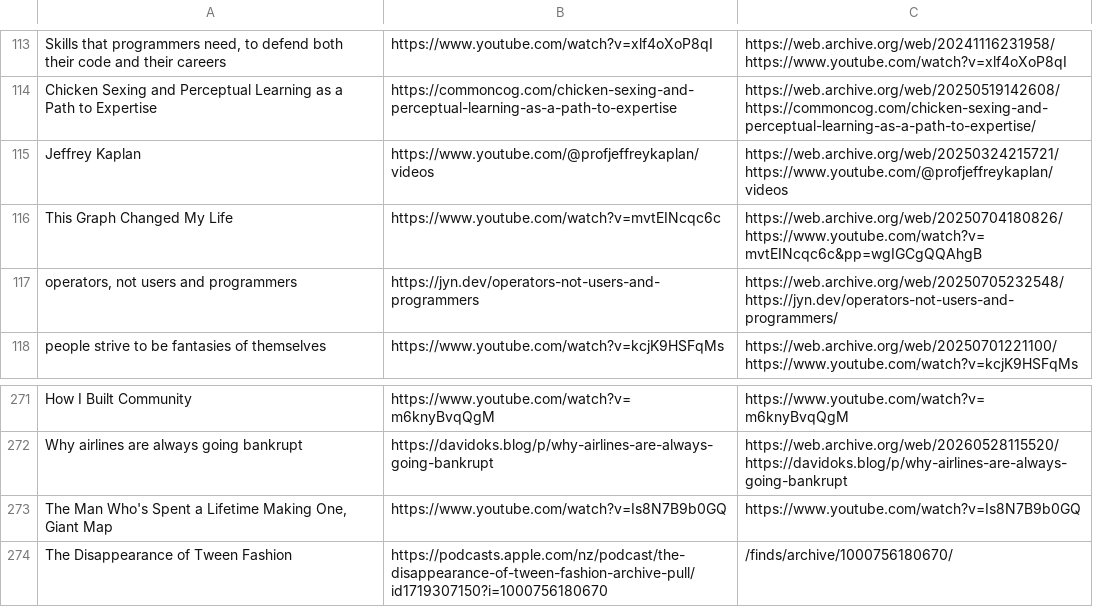
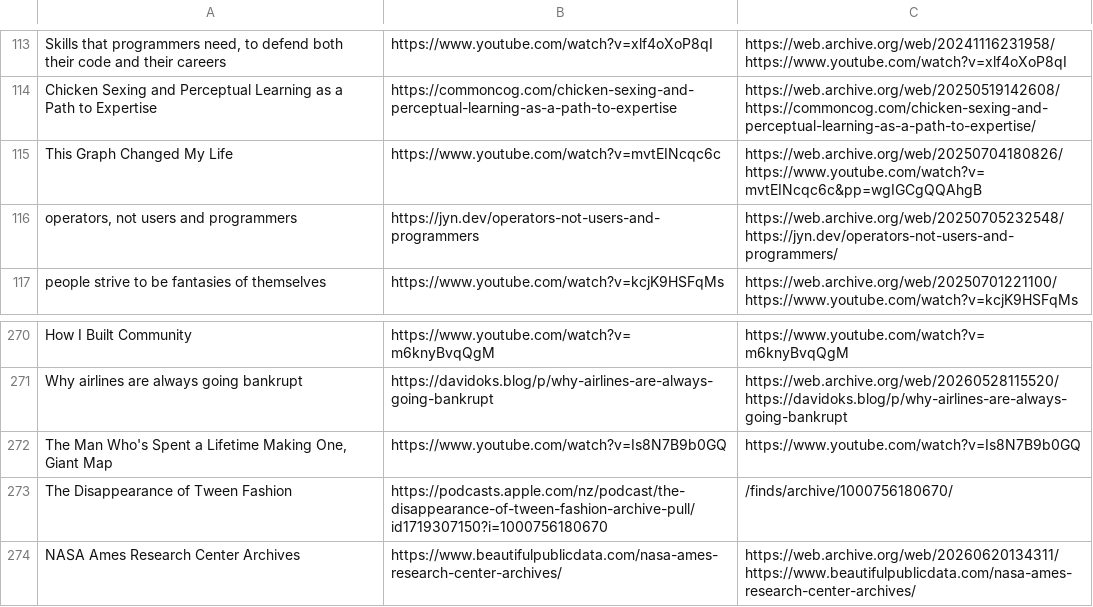
Before and after one commit to Cynosure-North/Website, a CSV file: content/finds/finds.csv, drawn as a sheet; only a part is shown, gaps mark what is left out; removed rows and columns are numbered as before the commit, all else as after; the diff names each change by its address in the sheet, - before the commit and + after, or states it on an @@ line.

Commit message:
new find: NASA Ames Research Center Archives

```diff
--- a/content/finds/finds.csv
+++ b/content/finds/finds.csv
-row 115: Jeffrey Kaplan | https://www.youtube.com/@profjeffreykaplan/videos | https://web.archive.org/web/20250324215721/https://www.youtube.com/@profjeffreykaplan/videos
+row 274: NASA Ames Research Center Archives | https://www.beautifulpublicdata.com/nasa-ames-research-center-archives/ | https://web.archive.org/web/20260620134311/https://www.beautifulpublicdata.com/nasa-ames-research-center-archives/
```
